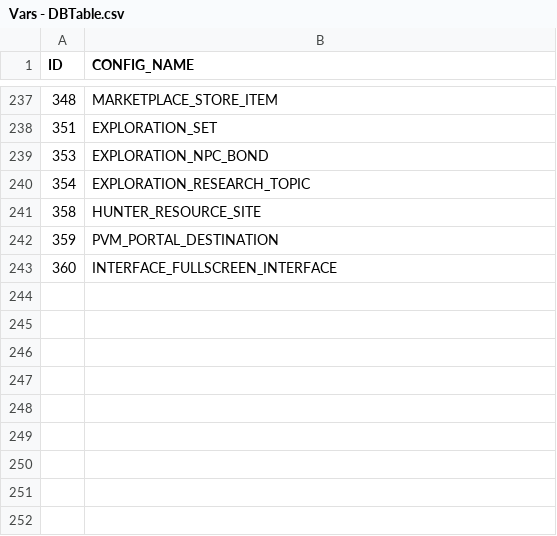
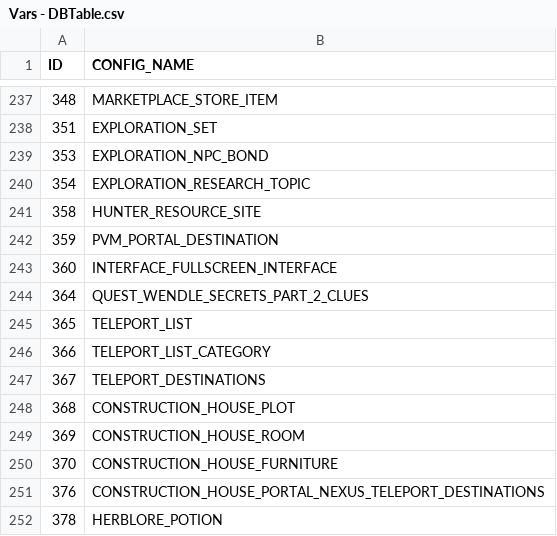
Before and after one commit to Techpure2013/RS3CacheMCP, a CSV file: rs3mcp/names/Vars - DBTable.csv, drawn as a sheet; only a part is shown, gaps mark what is left out.

```diff
--- a/rs3mcp/names/Vars - DBTable.csv
+++ b/rs3mcp/names/Vars - DBTable.csv
@@ -243 +243,10 @@ ID,CONFIG_NAME
 360,INTERFACE_FULLSCREEN_INTERFACE
+364,QUEST_WENDLE_SECRETS_PART_2_CLUES
+365,TELEPORT_LIST
+366,TELEPORT_LIST_CATEGORY
+367,TELEPORT_DESTINATIONS
+368,CONSTRUCTION_HOUSE_PLOT
+369,CONSTRUCTION_HOUSE_ROOM
+370,CONSTRUCTION_HOUSE_FURNITURE
+376,CONSTRUCTION_HOUSE_PORTAL_NEXUS_TELEPORT_DESTINATIONS
+378,HERBLORE_POTION
```
Also changed, not shown: rs3mcp/names/Vars - BaseAnimSet.csv, rs3mcp/names/Vars - Enum.csv, 21 other files.
